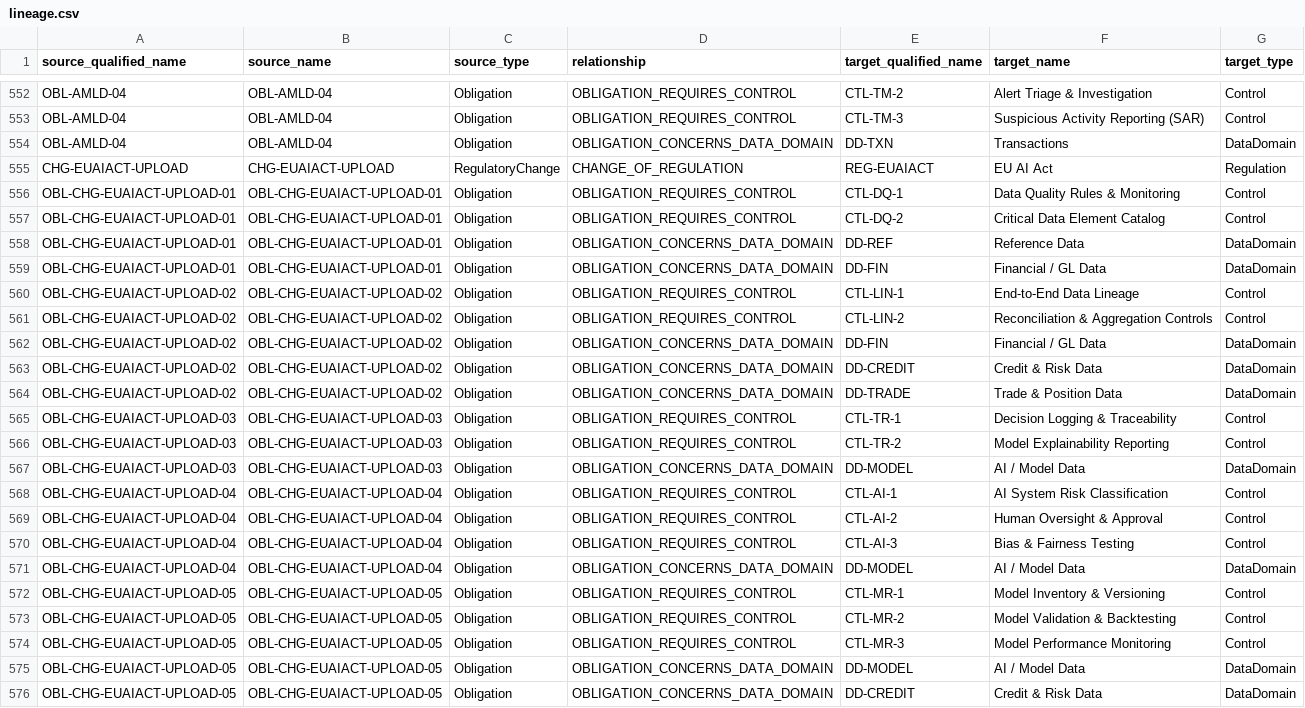
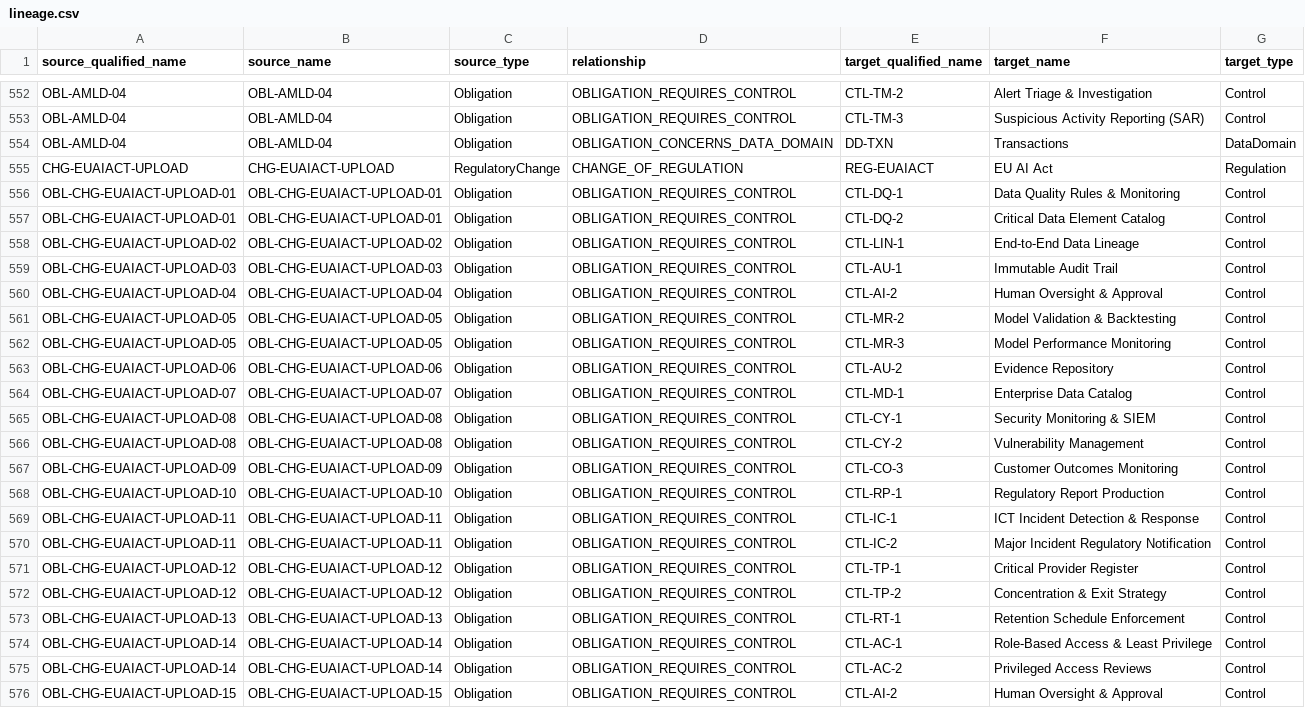
Before and after one commit to alanhkim/BuildForge_Banking_Team_1, a CSV file: output/purview/lineage.csv, drawn as a sheet; only a part is shown, gaps mark what is left out.

```diff
--- a/output/purview/lineage.csv
+++ b/output/purview/lineage.csv
@@ -557,20 +557,20 @@ OBL-CHG-EUAIACT-UPLOAD-01,OBL-CHG-EUAIACT-UPLOAD-01,Obligation,OBLIGATION_REQUIR
 OBL-CHG-EUAIACT-UPLOAD-01,OBL-CHG-EUAIACT-UPLOAD-01,Obligation,OBLIGATION_REQUIRES_CONTROL,CTL-DQ-2,Critical Data Element Catalog,Control
-OBL-CHG-EUAIACT-UPLOAD-01,OBL-CHG-EUAIACT-UPLOAD-01,Obligation,OBLIGATION_CONCERNS_DATA_DOMAIN,DD-REF,Reference Data,DataDomain
-OBL-CHG-EUAIACT-UPLOAD-01,OBL-CHG-EUAIACT-UPLOAD-01,Obligation,OBLIGATION_CONCERNS_DATA_DOMAIN,DD-FIN,Financial / GL Data,DataDomain
 OBL-CHG-EUAIACT-UPLOAD-02,OBL-CHG-EUAIACT-UPLOAD-02,Obligation,OBLIGATION_REQUIRES_CONTROL,CTL-LIN-1,End-to-End Data Lineage,Control
-OBL-CHG-EUAIACT-UPLOAD-02,OBL-CHG-EUAIACT-UPLOAD-02,Obligation,OBLIGATION_REQUIRES_CONTROL,CTL-LIN-2,Reconciliation & Aggregation Controls,Control
-OBL-CHG-EUAIACT-UPLOAD-02,OBL-CHG-EUAIACT-UPLOAD-02,Obligation,OBLIGATION_CONCERNS_DATA_DOMAIN,DD-FIN,Financial / GL Data,DataDomain
-OBL-CHG-EUAIACT-UPLOAD-02,OBL-CHG-EUAIACT-UPLOAD-02,Obligation,OBLIGATION_CONCERNS_DATA_DOMAIN,DD-CREDIT,Credit & Risk Data,DataDomain
-OBL-CHG-EUAIACT-UPLOAD-02,OBL-CHG-EUAIACT-UPLOAD-02,Obligation,OBLIGATION_CONCERNS_DATA_DOMAIN,DD-TRADE,Trade & Position Data,DataDomain
-OBL-CHG-EUAIACT-UPLOAD-03,OBL-CHG-EUAIACT-UPLOAD-03,Obligation,OBLIGATION_REQUIRES_CONTROL,CTL-TR-1,Decision Logging & Traceability,Control
-OBL-CHG-EUAIACT-UPLOAD-03,OBL-CHG-EUAIACT-UPLOAD-03,Obligation,OBLIGATION_REQUIRES_CONTROL,CTL-TR-2,Model Explainability Reporting,Control
-OBL-CHG-EUAIACT-UPLOAD-03,OBL-CHG-EUAIACT-UPLOAD-03,Obligation,OBLIGATION_CONCERNS_DATA_DOMAIN,DD-MODEL,AI / Model Data,DataDomain
-OBL-CHG-EUAIACT-UPLOAD-04,OBL-CHG-EUAIACT-UPLOAD-04,Obligation,OBLIGATION_REQUIRES_CONTROL,CTL-AI-1,AI System Risk Classification,Control
+OBL-CHG-EUAIACT-UPLOAD-03,OBL-CHG-EUAIACT-UPLOAD-03,Obligation,OBLIGATION_REQUIRES_CONTROL,CTL-AU-1,Immutable Audit Trail,Control
 OBL-CHG-EUAIACT-UPLOAD-04,OBL-CHG-EUAIACT-UPLOAD-04,Obligation,OBLIGATION_REQUIRES_CONTROL,CTL-AI-2,Human Oversight & Approval,Control
-OBL-CHG-EUAIACT-UPLOAD-04,OBL-CHG-EUAIACT-UPLOAD-04,Obligation,OBLIGATION_REQUIRES_CONTROL,CTL-AI-3,Bias & Fairness Testing,Control
-OBL-CHG-EUAIACT-UPLOAD-04,OBL-CHG-EUAIACT-UPLOAD-04,Obligation,OBLIGATION_CONCERNS_DATA_DOMAIN,DD-MODEL,AI / Model Data,DataDomain
-OBL-CHG-EUAIACT-UPLOAD-05,OBL-CHG-EUAIACT-UPLOAD-05,Obligation,OBLIGATION_REQUIRES_CONTROL,CTL-MR-1,Model Inventory & Versioning,Control
 OBL-CHG-EUAIACT-UPLOAD-05,OBL-CHG-EUAIACT-UPLOAD-05,Obligation,OBLIGATION_REQUIRES_CONTROL,CTL-MR-2,Model Validation & Backtesting,Control
 OBL-CHG-EUAIACT-UPLOAD-05,OBL-CHG-EUAIACT-UPLOAD-05,Obligation,OBLIGATION_REQUIRES_CONTROL,CTL-MR-3,Model Performance Monitoring,Control
-OBL-CHG-EUAIACT-UPLOAD-05,OBL-CHG-EUAIACT-UPLOAD-05,Obligation,OBLIGATION_CONCERNS_DATA_DOMAIN,DD-MODEL,AI / Model Data,DataDomain
-OBL-CHG-EUAIACT-UPLOAD-05,OBL-CHG-EUAIACT-UPLOAD-05,Obligation,OBLIGATION_CONCERNS_DATA_DOMAIN,DD-CREDIT,Credit & Risk Data,DataDomain
+OBL-CHG-EUAIACT-UPLOAD-06,OBL-CHG-EUAIACT-UPLOAD-06,Obligation,OBLIGATION_REQUIRES_CONTROL,CTL-AU-2,Evidence Repository,Control
+OBL-CHG-EUAIACT-UPLOAD-07,OBL-CHG-EUAIACT-UPLOAD-07,Obligation,OBLIGATION_REQUIRES_CONTROL,CTL-MD-1,Enterprise Data Catalog,Control
+OBL-CHG-EUAIACT-UPLOAD-08,OBL-CHG-EUAIACT-UPLOAD-08,Obligation,OBLIGATION_REQUIRES_CONTROL,CTL-CY-1,Security Monitoring & SIEM,Control
+OBL-CHG-EUAIACT-UPLOAD-08,OBL-CHG-EUAIACT-UPLOAD-08,Obligation,OBLIGATION_REQUIRES_CONTROL,CTL-CY-2,Vulnerability Management,Control
+OBL-CHG-EUAIACT-UPLOAD-09,OBL-CHG-EUAIACT-UPLOAD-09,Obligation,OBLIGATION_REQUIRES_CONTROL,CTL-CO-3,Customer Outcomes Monitoring,Control
+OBL-CHG-EUAIACT-UPLOAD-10,OBL-CHG-EUAIACT-UPLOAD-10,Obligation,OBLIGATION_REQUIRES_CONTROL,CTL-RP-1,Regulatory Report Production,Control
+OBL-CHG-EUAIACT-UPLOAD-11,OBL-CHG-EUAIACT-UPLOAD-11,Obligation,OBLIGATION_REQUIRES_CONTROL,CTL-IC-1,ICT Incident Detection & Response,Control
+OBL-CHG-EUAIACT-UPLOAD-11,OBL-CHG-EUAIACT-UPLOAD-11,Obligation,OBLIGATION_REQUIRES_CONTROL,CTL-IC-2,Major Incident Regulatory Notification,Control
+OBL-CHG-EUAIACT-UPLOAD-12,OBL-CHG-EUAIACT-UPLOAD-12,Obligation,OBLIGATION_REQUIRES_CONTROL,CTL-TP-1,Critical Provider Register,Control
+OBL-CHG-EUAIACT-UPLOAD-12,OBL-CHG-EUAIACT-UPLOAD-12,Obligation,OBLIGATION_REQUIRES_CONTROL,CTL-TP-2,Concentration & Exit Strategy,Control
+OBL-CHG-EUAIACT-UPLOAD-13,OBL-CHG-EUAIACT-UPLOAD-13,Obligation,OBLIGATION_REQUIRES_CONTROL,CTL-RT-1,Retention Schedule Enforcement,Control
+OBL-CHG-EUAIACT-UPLOAD-14,OBL-CHG-EUAIACT-UPLOAD-14,Obligation,OBLIGATION_REQUIRES_CONTROL,CTL-AC-1,Role-Based Access & Least Privilege,Control
+OBL-CHG-EUAIACT-UPLOAD-14,OBL-CHG-EUAIACT-UPLOAD-14,Obligation,OBLIGATION_REQUIRES_CONTROL,CTL-AC-2,Privileged Access Reviews,Control
+OBL-CHG-EUAIACT-UPLOAD-15,OBL-CHG-EUAIACT-UPLOAD-15,Obligation,OBLIGATION_REQUIRES_CONTROL,CTL-AI-2,Human Oversight & Approval,Control
```
Also changed, not shown: output/tables/compliance_scores.csv, output/tables/gaps.csv, 24 other files.
